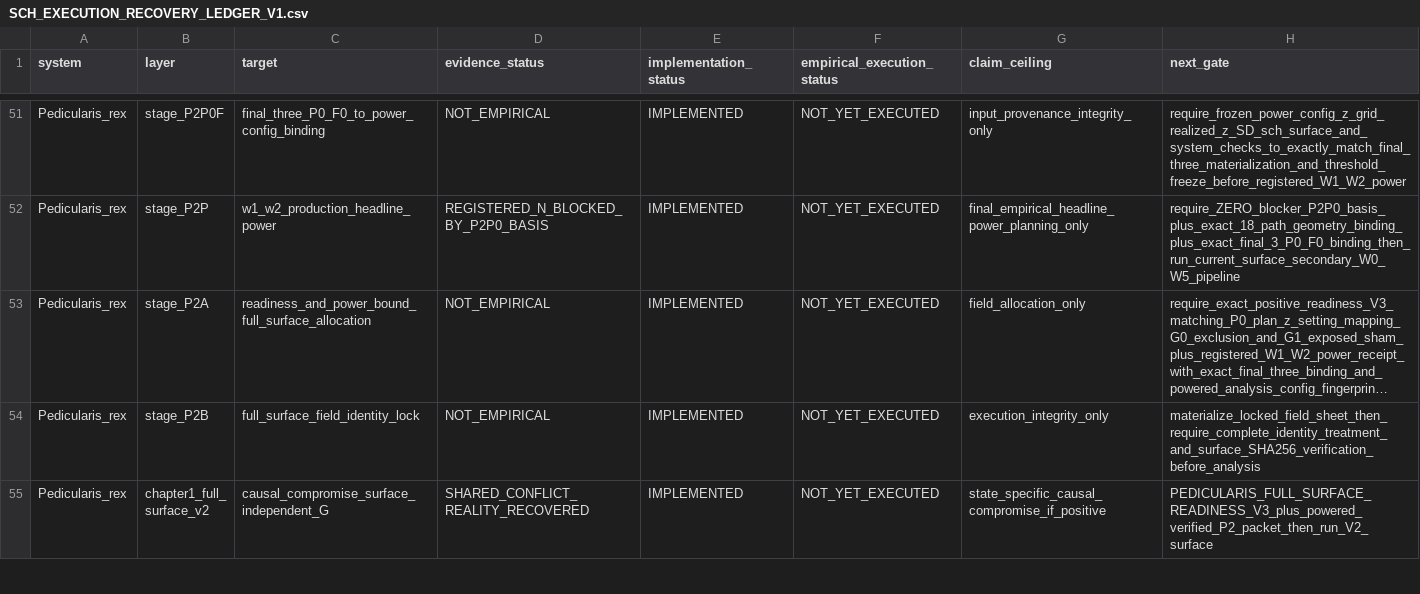
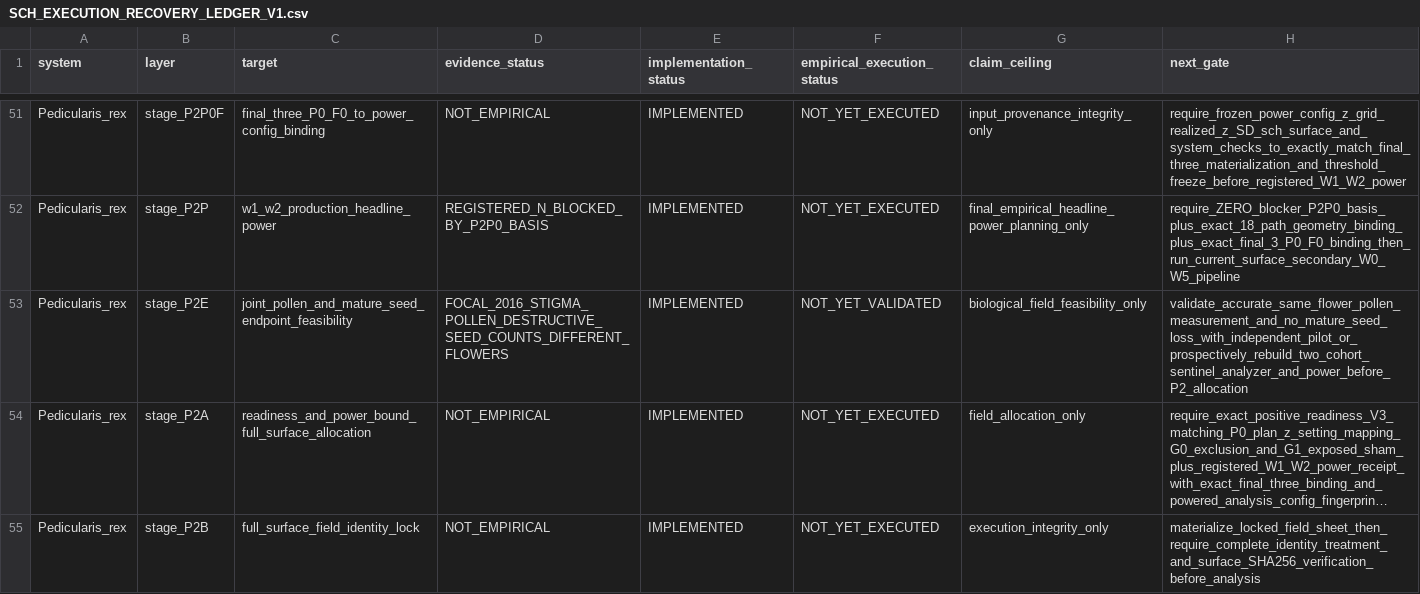
Before and after one commit to zuizui0223/sch, a CSV file: empirical/architecture/SCH_EXECUTION_RECOVERY_LEDGER_V1.csv, drawn as a sheet; only a part is shown, gaps mark what is left out; the shorter side is filled out with more unchanged rows; long unchanged cells end in …; the diff names each change by its address in the sheet, - before the commit and + after, or states it on an @@ line.

Commit message:
Block P. rex P2 until pollen and mature seed endpoints can be measured together (#199)
* Add fail-closed prospective P2 dual-endpoint feasibility template

* Define independent joint pollen and seed validation receipt

* Fail closed on unvalidated same-flower pollen and mature seed compatibility

* Gate production P2 allocation on independent dual-endpoint feasibility

* Carry same-flower assay feasibility through P2 field identity lock

* Reject unverified joint pollen and mature seed endpoints in production P2 analysis

* Test full-surface analysis rejects unqualified pollen and seed co-measurement

* Test joint pollen and seed assay feasibility remains fail closed

* Test P2 registered allocation requires joint endpoint validation

* Test dual-endpoint compatibility lock survives P2 field collection

* Document biological collision of destructive stigmatic pollen and mature seed endpoints

* Expose biological pollen-mature seed collision as P2 hard stop

* Require compatible pollen and seed measurement before confirmatory P2

* Qualify registered headline power by real pollen assay feasibility

* Prevent W1/W2 from relying on unobserved same-flower pollen counts

* Register biological dual-endpoint feasibility blocker before P2 field allocation

```diff
--- a/empirical/architecture/SCH_EXECUTION_RECOVERY_LEDGER_V1.csv
+++ b/empirical/architecture/SCH_EXECUTION_RECOVERY_LEDGER_V1.csv
+row 53: Pedicularis_rex | stage_P2E | joint_pollen_and_mature_seed_endpoint_feasibility | FOCAL_2016_STIGMA_POLLEN_DESTRUCTIVE_SEED_COUNTS_DIFFERENT_FLOWERS | IMPLEMENTED | NOT_YET_VALIDATED | biological_field_feasibility_only | validate_accurate_same_flower_pollen_measurement_and_no_mature_seed_loss_with_independent_pilot_or_prospectively_rebuild_two_cohort_sentinel_analyzer_and_power_before_P2_allocation
```
Also changed, not shown: 15 other files.
